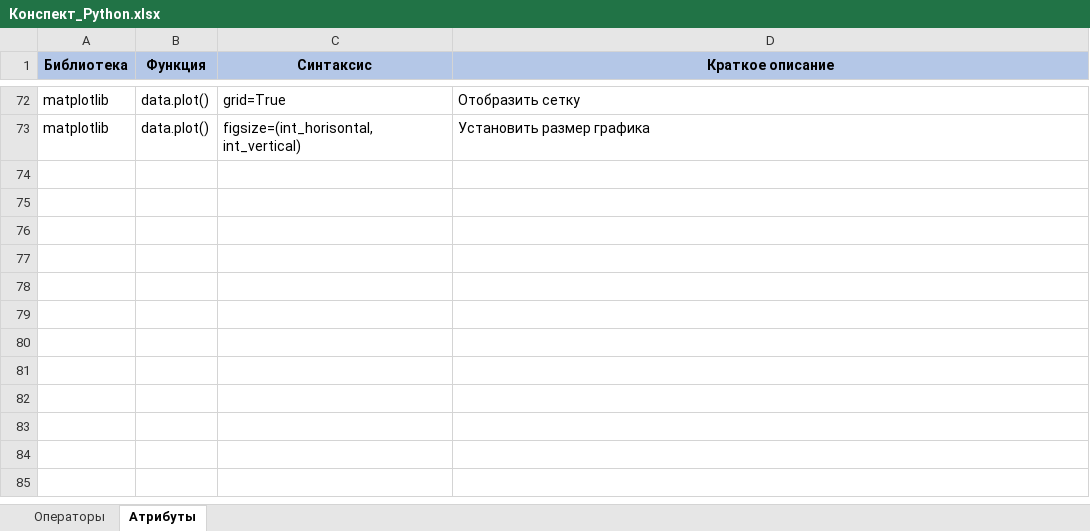
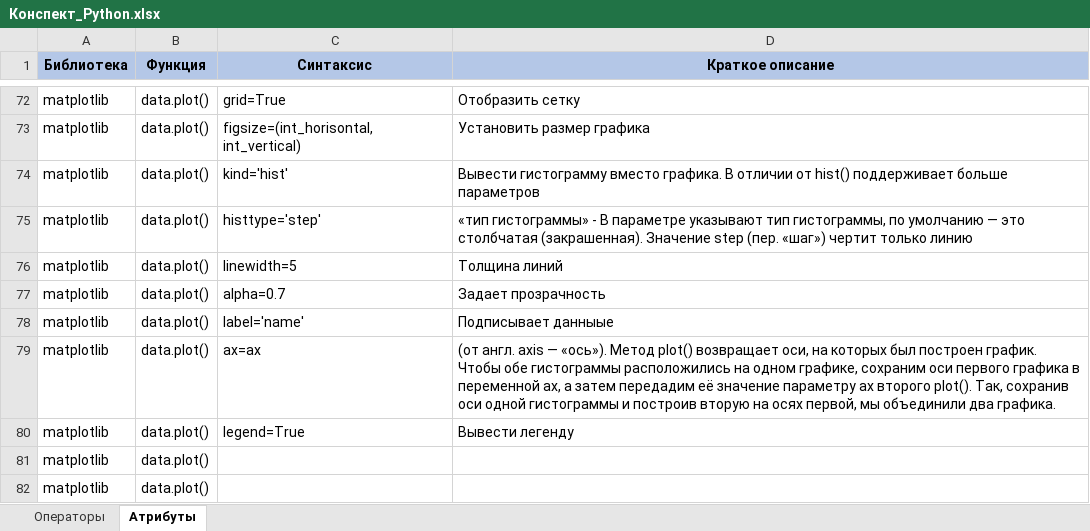
Before and after one commit to mustdayker/my_code, an Excel workbook: Конспект_Python.xlsx, sheet Атрибуты, drawn as a sheet; only a part is shown, gaps mark what is left out; values as stored, in another font and other column widths than the file's, no borders; the diff names each change by its address in the sheet, - before the commit and + after, or states it on an @@ line.

Commit message:
Update Конспект_Python.xlsx

```diff
--- a/Конспект_Python.xlsx (sheet Атрибуты)
+++ b/Конспект_Python.xlsx (sheet Атрибуты)
+row 74: matplotlib | data.plot() | kind='hist' | Вывести гистограмму вместо графика. В отличии от hist() поддерживает больше параметров
+row 75: matplotlib | data.plot() | histtype='step' | «тип гистограммы» - В параметре указывают тип гистограммы, по умолчанию — это столбчатая (закрашенная). Значение step (пер. «шаг») чертит только линию
+row 76: matplotlib | data.plot() | linewidth=5 | Толщина линий
+row 77: matplotlib | data.plot() | alpha=0.7 | Задает прозрачность
+row 78: matplotlib | data.plot() | label='name' | Подписывает данныые
+row 79: matplotlib | data.plot() | ax=ax | (от англ. axis — «ось»). Метод plot() возвращает оси, на которых был построен график. Чтобы обе гистограммы расположились на одном графике, сохраним оси первого графика в переменной ax, а затем передадим её значение параметру ax второго plot(). Так, сохранив оси одной гистограммы и построив вторую на осях первой, мы объединили два графика.
+row 80: matplotlib | data.plot() | legend=True | Вывести легенду
+row 81: matplotlib | data.plot()
+row 82: matplotlib | data.plot()
```
